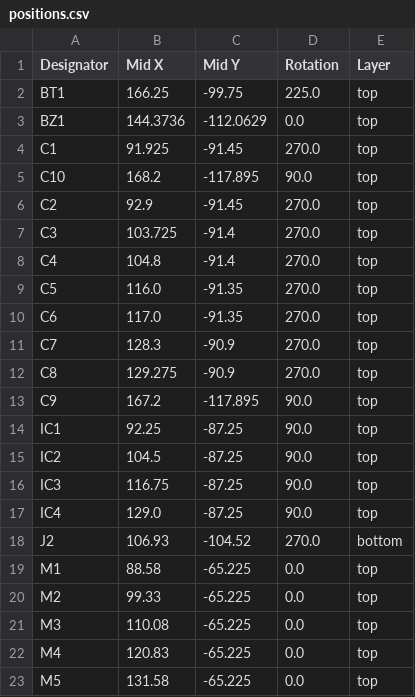
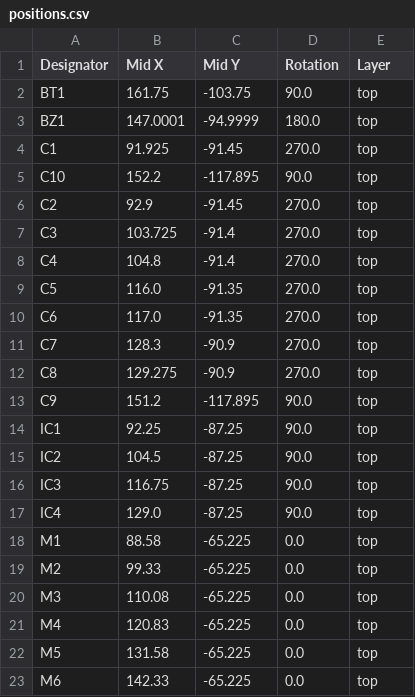
Before and after one commit to Envious-Data/EnvOpenClock, a CSV file: KiCad Files/production/EnvOpenClock_2_2023-08-26_21-05-09/positions.csv (was KiCad Files/production/positions.csv), drawn as a sheet; only a part is shown; the shorter side is filled out with more unchanged rows; the diff covers the shown part only.

```diff
--- a/KiCad Files/production/positions.csv
+++ b/KiCad Files/production/EnvOpenClock_2_2023-08-26_21-05-09/positions.csv
@@ -1,6 +1,6 @@
 Designator,Mid X,Mid Y,Rotation,Layer
-BT1,166.25,-99.75,225.0,top
-BZ1,144.3736,-112.0629,0.0,top
+BT1,161.75,-103.75,90.0,top
+BZ1,147.0001,-94.9999,180.0,top
 C1,91.925,-91.45,270.0,top
-C10,168.2,-117.895,90.0,top
+C10,152.2,-117.895,90.0,top
 C2,92.9,-91.45,270.0,top
@@ -12,3 +12,3 @@ C7,128.3,-90.9,270.0,top
 C8,129.275,-90.9,270.0,top
-C9,167.2,-117.895,90.0,top
+C9,151.2,-117.895,90.0,top
 IC1,92.25,-87.25,90.0,top
@@ -17,3 +17,2 @@ IC3,116.75,-87.25,90.0,top
 IC4,129.0,-87.25,90.0,top
-J2,106.93,-104.52,270.0,bottom
 M1,88.58,-65.225,0.0,top
```
Also changed, not shown: 6 added rows, 1 removed row and 20 edited cells elsewhere in this file, KiCad Files/production/EnvOpenClock_2_2023-08-26_21-05-09/designators.csv, 6 other files.
